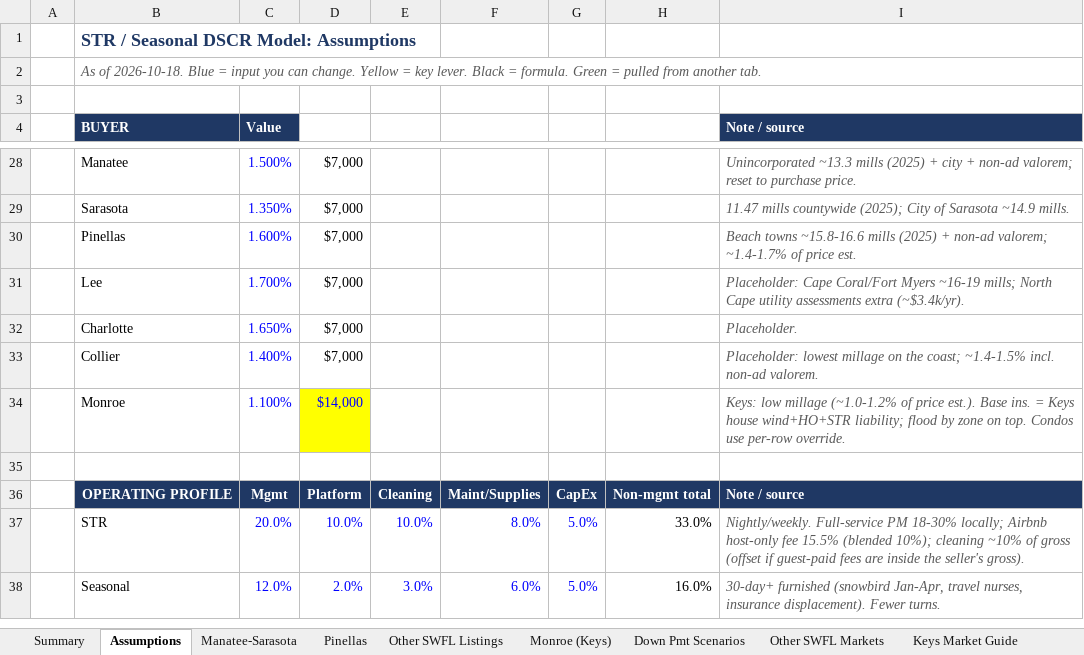
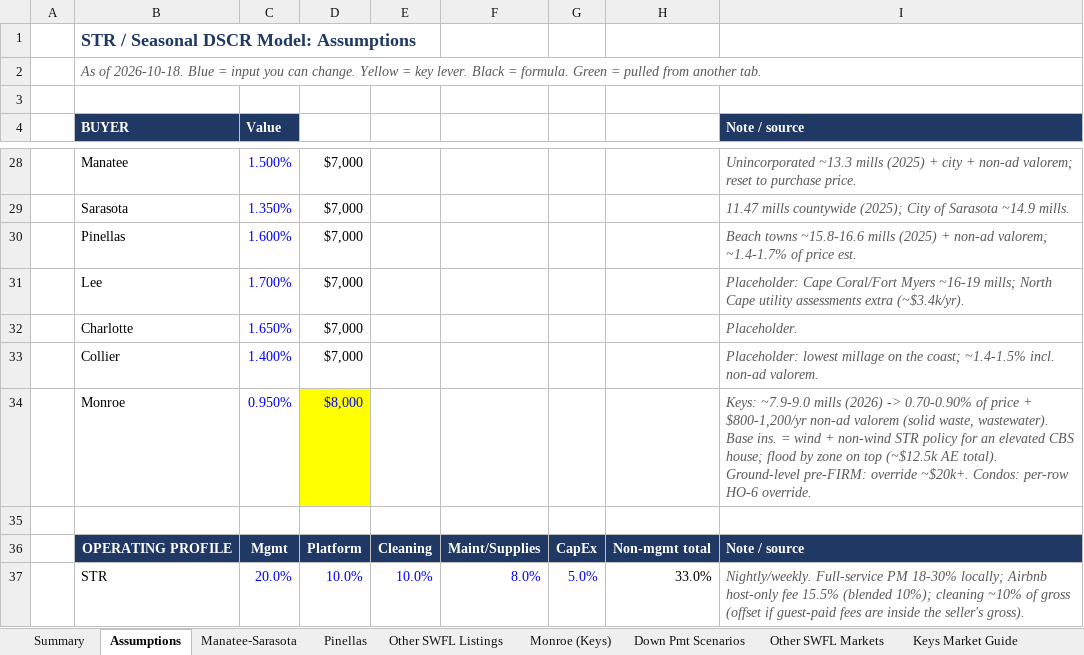
Before and after one commit to themortgagedock-max/Dispatch, an Excel workbook: str-deal-search/STR_DSCR_Analysis.xlsx, sheet Assumptions, drawn as a sheet; only a part is shown, gaps mark what is left out; the shorter side is filled out with more unchanged rows; values as stored, in another font and other column widths than the file's, no borders; the diff names each change by its address in the sheet, - before the commit and + after, or states it on an @@ line.

```diff
--- a/str-deal-search/STR_DSCR_Analysis.xlsx (sheet Assumptions)
+++ b/str-deal-search/STR_DSCR_Analysis.xlsx (sheet Assumptions)
-C34 (Value): 1.100%
+C34 (Value): 0.950%
-D34: $14,000
+D34: $8,000
-I34 (Note / source): Keys: low millage (~1.0-1.2% of price est.). Base ins. = Keys house wind+HO+STR liability; flood by zone on top. Condos use per-row override.
+I34 (Note / source): Keys: ~7.9-9.0 mills (2026) -> 0.70-0.90% of price + $800-1,200/yr non-ad valorem (solid waste, wastewater). Base ins. = wind + non-wind STR policy for an elevated CBS house; flood by zone on top (~$12.5k AE total). Ground-level pre-FIRM: override ~$20k+. Condos: per-row HO-6 override.
```
Also changed, not shown: sheet Monroe (Keys), sheet Keys Market Guide, sheet Down Pmt Scenarios, sheet Sources, sheet Summary, 2 other files.
